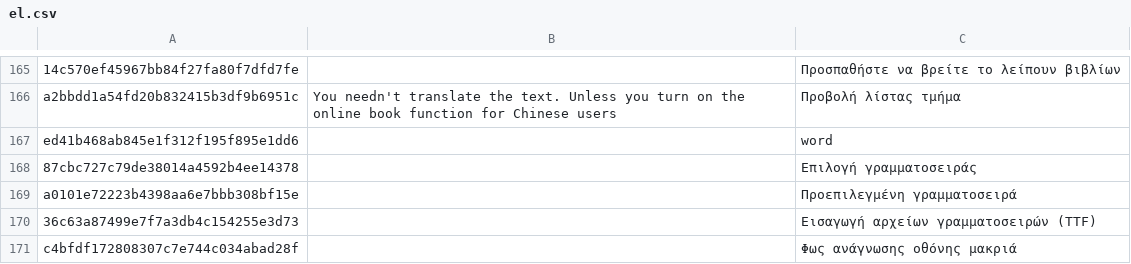
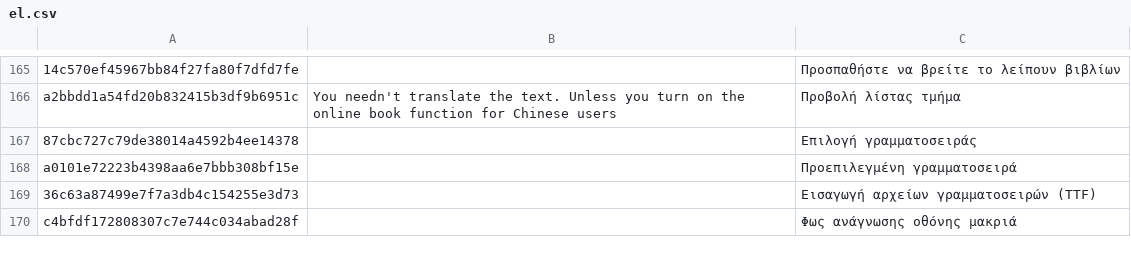
Before and after one commit to yinyue200/FlyReaderTranslation, a CSV file: FlyReaderMultilingualResourcesSolution/WebApplication1/el.csv, drawn as a sheet; only a part is shown, gaps mark what is left out; removed rows and columns are numbered as before the commit, all else as after; the diff covers the shown part only; the diff names each change by its address in the sheet, - before the commit and + after, or states it on an @@ line.

```diff
--- a/FlyReaderMultilingualResourcesSolution/WebApplication1/el.csv
+++ b/FlyReaderMultilingualResourcesSolution/WebApplication1/el.csv
-row 167: ed41b468ab845e1f312f195f895e1dd6 |  | word
```
Also changed, not shown: 27 added rows and 9 removed rows elsewhere in this file, FlyReaderMultilingualResourcesSolution/WebApplication1/ar.csv, FlyReaderMultilingualResourcesSolution/WebApplication1/he.csv, 20 other files.
